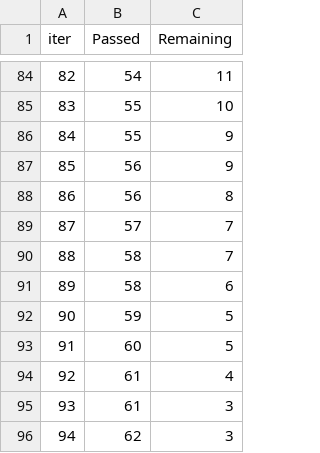
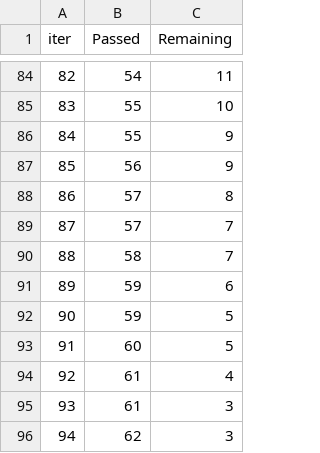
Before and after one commit to shamasatter/Estimating-HbA1c-from-PPG-using-ML, a TSV file: catboost_info/time_left.tsv, drawn as a sheet; only a part is shown, gaps mark what is left out; the diff covers the shown part only; the diff names each change by its address in the sheet, - before the commit and + after, or states it on an @@ line.

```diff
--- a/catboost_info/time_left.tsv
+++ b/catboost_info/time_left.tsv
-B88 (Passed): 56
+B88 (Passed): 57
-B91 (Passed): 58
+B91 (Passed): 59
```
Also changed, not shown: 10 added rows, 10 removed rows, 46 edited cells and row numbers in column A elsewhere in this file, catboost_info/learn_error.tsv, 7 other files.
